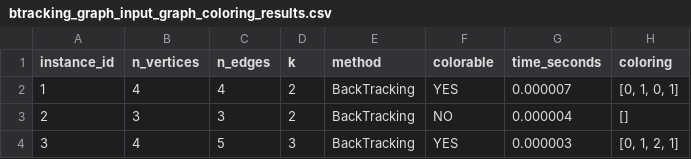
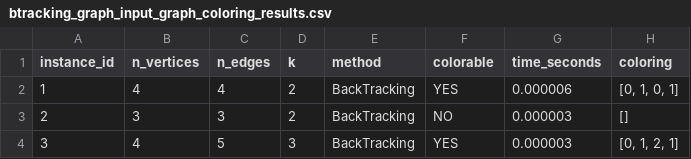
Before and after one commit to joshuatighe/Project1-TOC, a CSV file: results/btracking_graph_input_graph_coloring_results.csv, drawn as a sheet.

```diff
--- a/results/btracking_graph_input_graph_coloring_results.csv
+++ b/results/btracking_graph_input_graph_coloring_results.csv
@@ -1,4 +1,4 @@
 instance_id,n_vertices,n_edges,k,method,colorable,time_seconds,coloring
-1,4,4,2,BackTracking,YES,0.000007,"[0, 1, 0, 1]"
-2,3,3,2,BackTracking,NO,0.000004,[]
+1,4,4,2,BackTracking,YES,0.000006,"[0, 1, 0, 1]"
+2,3,3,2,BackTracking,NO,0.000003,[]
 3,4,5,3,BackTracking,YES,0.000003,"[0, 1, 2, 1]"
```
Also changed, not shown: results/brute_force_graph_input_graph_coloring_results.csv, 3 other files.
